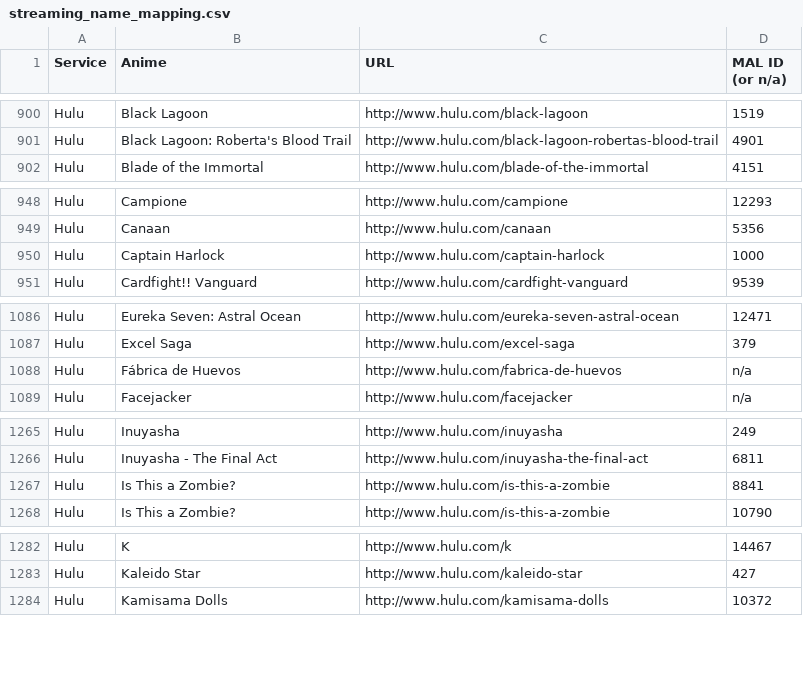
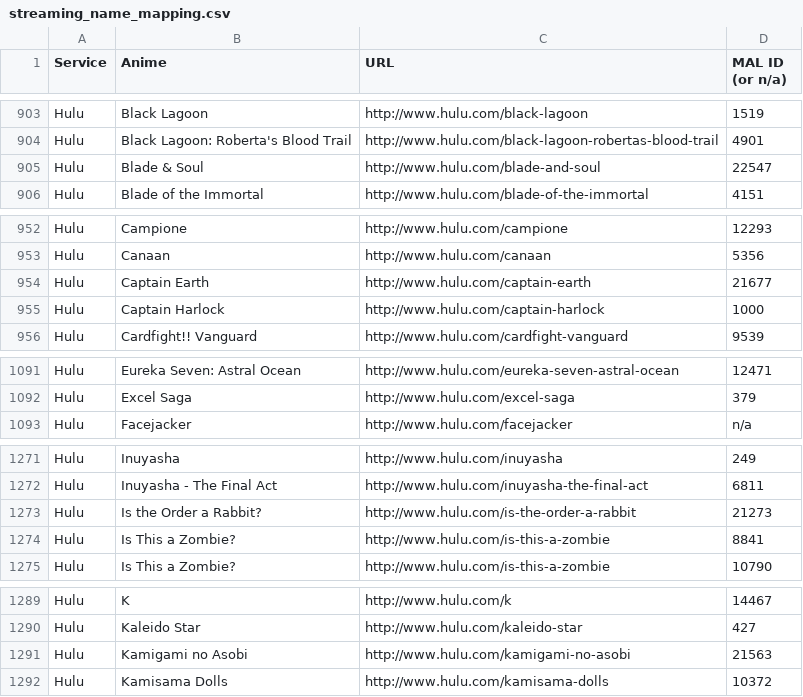
Before and after one commit to LHCGreg/animerecs, a CSV file: AnimeRecs.UpdateStreams/streaming_name_mapping.csv, drawn as a sheet; only a part is shown, gaps mark what is left out; the diff covers the shown part only.

```diff
--- a/AnimeRecs.UpdateStreams/streaming_name_mapping.csv
+++ b/AnimeRecs.UpdateStreams/streaming_name_mapping.csv
@@ -901,2 +904,3 @@ Service,Anime,URL,MAL ID (or n/a)
 "Hulu","Black Lagoon: Roberta's Blood Trail","http://www.hulu.com/black-lagoon-robertas-blood-trail",4901
+"Hulu","Blade & Soul","http://www.hulu.com/blade-and-soul",22547
 "Hulu","Blade of the Immortal","http://www.hulu.com/blade-of-the-immortal",4151
@@ -949,2 +953,3 @@ Service,Anime,URL,MAL ID (or n/a)
 "Hulu","Canaan","http://www.hulu.com/canaan",5356
+"Hulu","Captain Earth","http://www.hulu.com/captain-earth",21677
 "Hulu","Captain Harlock","http://www.hulu.com/captain-harlock",1000
@@ -1087,3 +1092,2 @@ Service,Anime,URL,MAL ID (or n/a)
 "Hulu","Excel Saga","http://www.hulu.com/excel-saga",379
-"Hulu","Fábrica de Huevos","http://www.hulu.com/fabrica-de-huevos",n/a
 "Hulu","Facejacker","http://www.hulu.com/facejacker",n/a
@@ -1266,2 +1272,3 @@ Service,Anime,URL,MAL ID (or n/a)
 "Hulu","Inuyasha - The Final Act","http://www.hulu.com/inuyasha-the-final-act",6811
+"Hulu","Is the Order a Rabbit?","http://www.hulu.com/is-the-order-a-rabbit",21273
 "Hulu","Is This a Zombie?","http://www.hulu.com/is-this-a-zombie",8841
@@ -1283,2 +1290,3 @@ Service,Anime,URL,MAL ID (or n/a)
 "Hulu","Kaleido Star","http://www.hulu.com/kaleido-star",427
+"Hulu","Kamigami no Asobi","http://www.hulu.com/kamigami-no-asobi",21563
 "Hulu","Kamisama Dolls","http://www.hulu.com/kamisama-dolls",10372
```
Also changed, not shown: 12 added rows and 2 removed rows elsewhere in this file, 1 other file.
